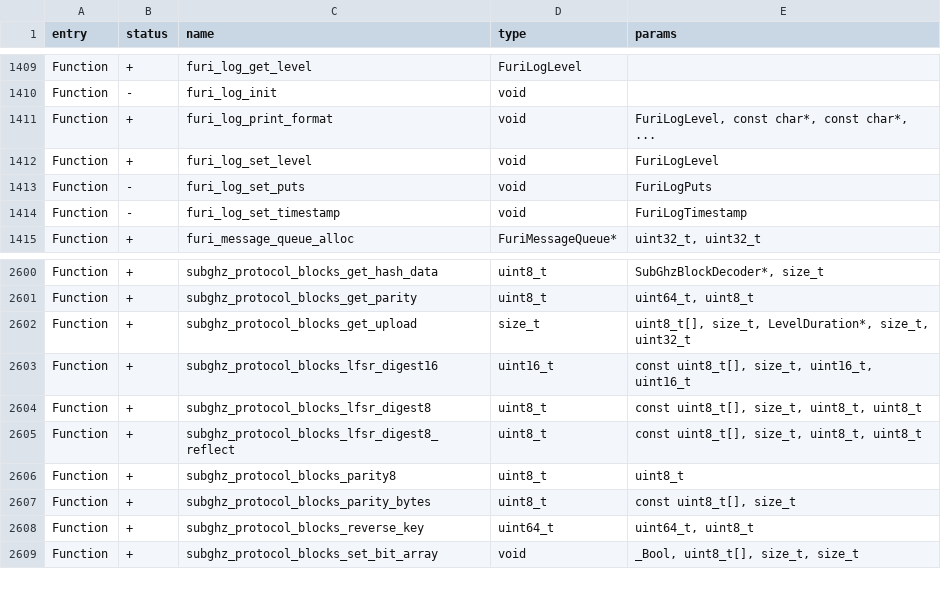
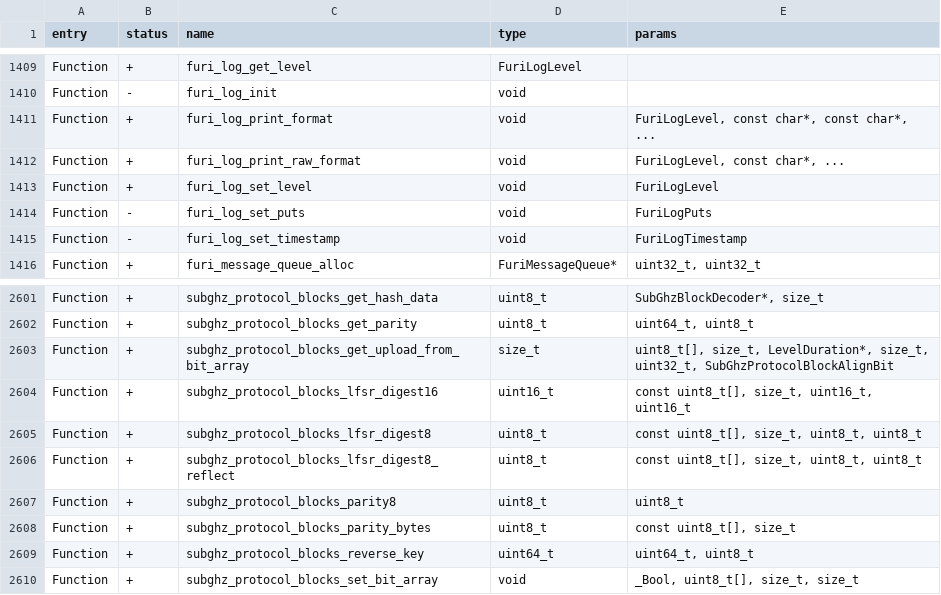
Before and after one commit to Gustav-png/Moon-Firmware, a CSV file: firmware/targets/f7/api_symbols.csv, drawn as a sheet; only a part is shown, gaps mark what is left out.

Commit message:
SubGhz: add protocol BinRAW (binarization of data quantized by the minimum correlated duration) (#2322)
* SubGhz: add protocol DataRAW (binarization of data quantized by the minimum correlated duration)
* SubGhz: fix name history
* SubGhz: add encoder Data_RAW protocol
* SubGhz: decreasing the size of the LevelDuration structure
* SubGhz: history, added check that there is free RAM
* SubGhz: checking for free memory, support to pass without gap
* SubGhz: add running average to average the result, auto cut noise at the end of a burst
* SubGhz: support for repeating sequences
* SubGhz: fix secplus_v2 decoder
* SubGhz: bin_RAW fix add history
* SubGhz: add debug
* SubGhz: debug refactoring
* FURI_LOG: add FURI_LOG_RAW_x formatted string output like printf
* SubGhz: fix new FURI_LOG metod
* FURI_LOG: fix unit test
* SubGhz: add enable/disable BinRAW protocol decoding
* SubGhz: fix PVS
* SubGhz: forcibly turn off the speaker when exiting SubGhz
* SubGhz: adaptive adjustment to the noise level

Co-authored-by: Aleksandr Kutuzov <alleteam@gmail.com>

```diff
--- a/firmware/targets/f7/api_symbols.csv
+++ b/firmware/targets/f7/api_symbols.csv
@@ -1411,2 +1411,3 @@ Function,-,furi_log_init,void,
 Function,+,furi_log_print_format,void,"FuriLogLevel, const char*, const char*, ..."
+Function,+,furi_log_print_raw_format,void,"FuriLogLevel, const char*, ..."
 Function,+,furi_log_set_level,void,FuriLogLevel
@@ -2601,3 +2602,3 @@ Function,+,subghz_protocol_blocks_get_hash_data,uint8_t,"SubGhzBlockDecoder*, si
 Function,+,subghz_protocol_blocks_get_parity,uint8_t,"uint64_t, uint8_t"
-Function,+,subghz_protocol_blocks_get_upload,size_t,"uint8_t[], size_t, LevelDuration*, size_t, uint32_t"
+Function,+,subghz_protocol_blocks_get_upload_from_bit_array,size_t,"uint8_t[], size_t, LevelDuration*, size_t, uint32_t, SubGhzProtocolBlockAlignBit"
 Function,+,subghz_protocol_blocks_lfsr_digest16,uint16_t,"const uint8_t[], size_t, uint16_t, uint16_t"
```
Also changed, not shown: 27 other files.
